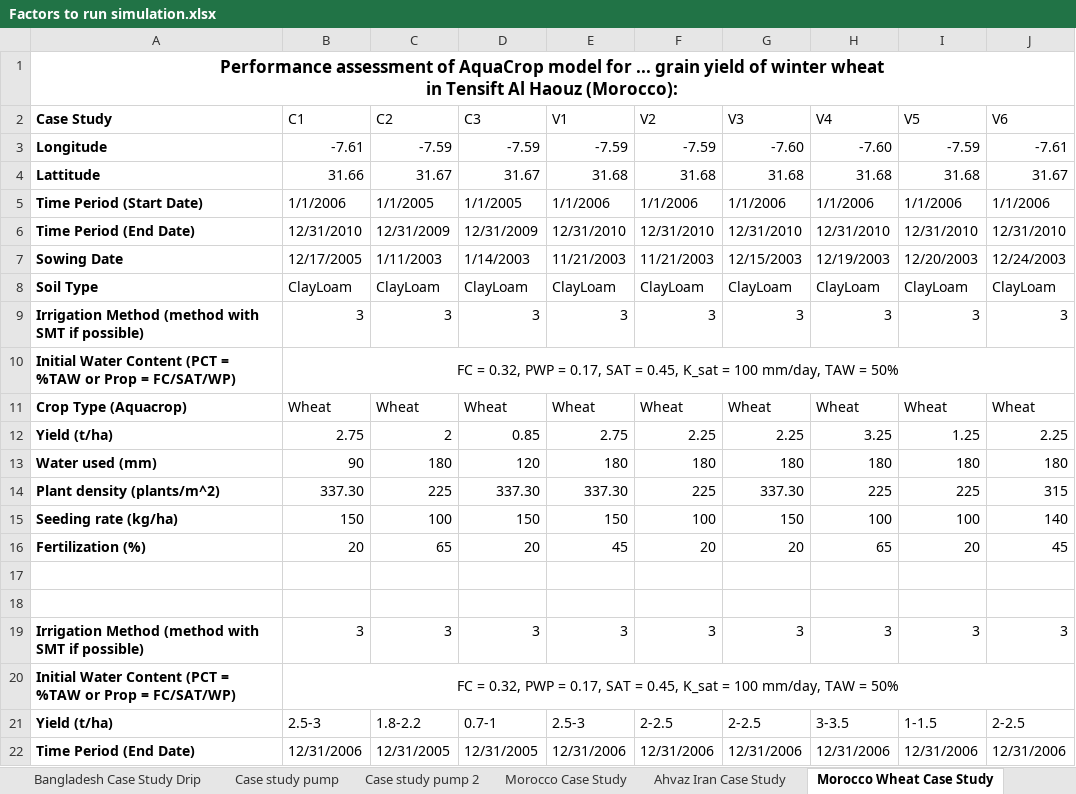
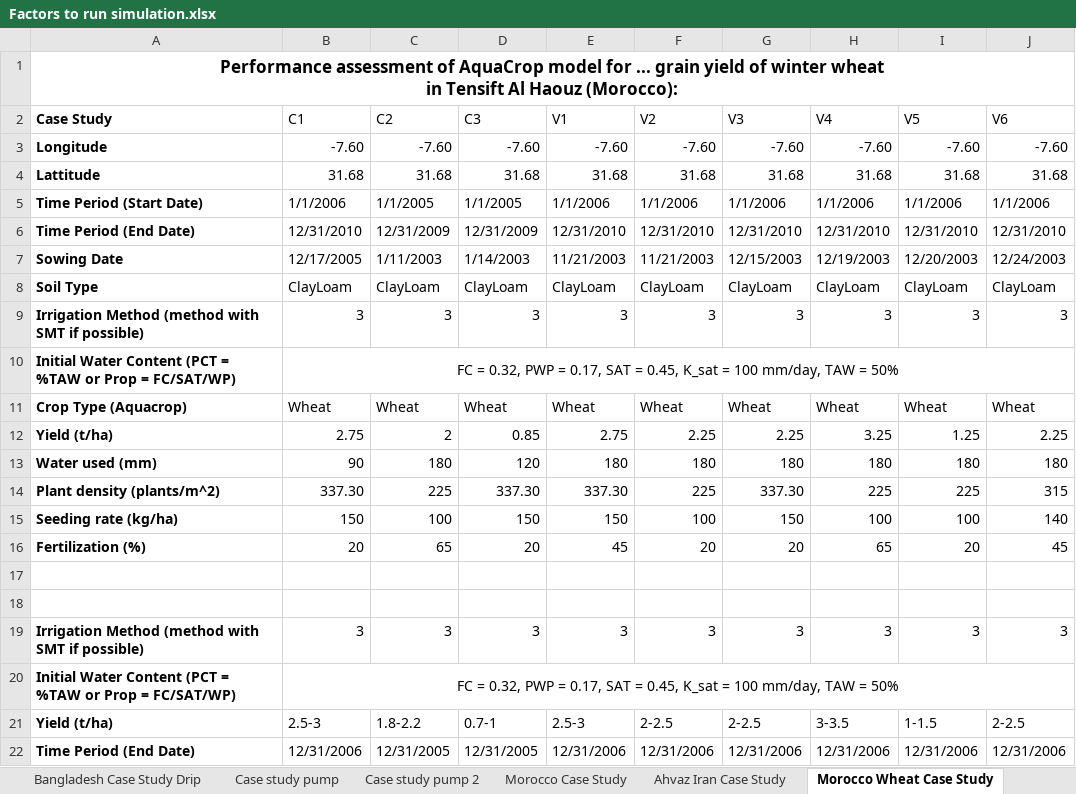
Before and after one commit to stephansmit/heliostrome, an Excel workbook: heliostrome/jip_project/results/Factors to run simulation.xlsx, sheet Morocco Wheat Case Study, drawn as a sheet; values as stored, in another font and other column widths than the file's, no borders; the diff names each change by its address in the sheet, - before the commit and + after, or states it on an @@ line.

Commit message:
morroco casestudy update and fix results bangalade

```diff
--- a/heliostrome/jip_project/results/Factors to run simulation.xlsx (sheet Morocco Wheat Case Study)
+++ b/heliostrome/jip_project/results/Factors to run simulation.xlsx (sheet Morocco Wheat Case Study)
-B3 (C1): -7.61
+B3 (C1): -7.60
-C3 (C2): -7.59
+C3 (C2): -7.60
-D3 (C3): -7.59
+D3 (C3): -7.60
-E3 (V1): -7.59
+E3 (V1): -7.60
-F3 (V2): -7.59
+F3 (V2): -7.60
-I3 (V5): -7.59
+I3 (V5): -7.60
-J3 (V6): -7.61
+J3 (V6): -7.60
-B4 (C1): 31.66
+B4 (C1): 31.68
-C4 (C2): 31.67
+C4 (C2): 31.68
-D4 (C3): 31.67
+D4 (C3): 31.68
-J4 (V6): 31.67
+J4 (V6): 31.68
```
Also changed, not shown: heliostrome/jip_project/results/test_results_moroccoWheat.xlsx, 2 other files.
